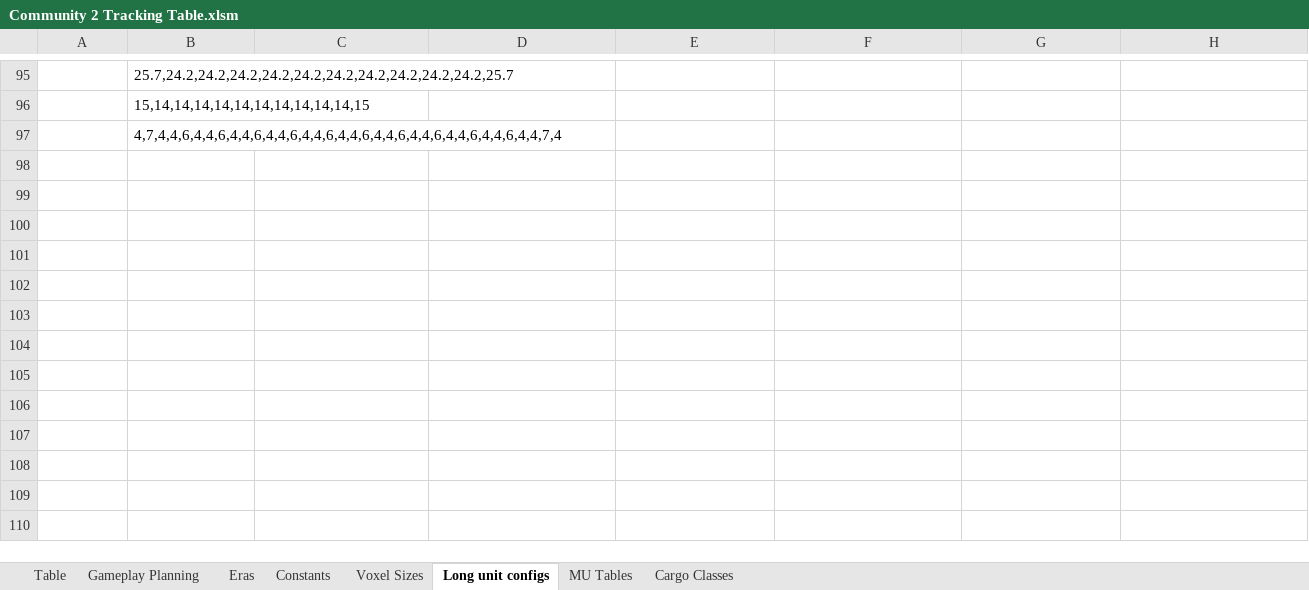
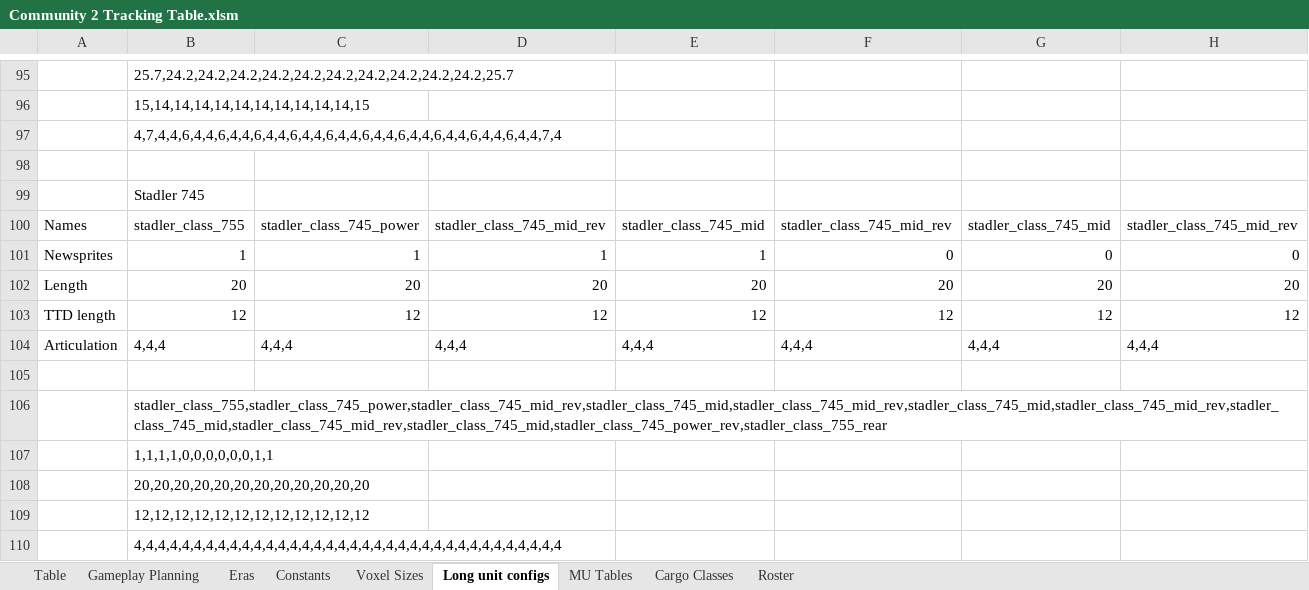
Before and after one commit to WolfieFox/wolfiewolfs_trains, an Excel workbook: Community 2 Tracking Table.xlsm, sheet Long unit configs, drawn as a sheet; only a part is shown, gaps mark what is left out; values as stored, in another font and other column widths than the file's, no borders; rows hold the shown columns only; the diff names each change by its address in the sheet, - before the commit and + after, or states it on an @@ line.

```diff
--- a/Community 2 Tracking Table.xlsm (sheet Long unit configs)
+++ b/Community 2 Tracking Table.xlsm (sheet Long unit configs)
+sheet tab: Roster
+row 98: (empty)
+row 99:  | Stadler 745
+row 100: Names | stadler_class_755 | stadler_class_745_power | stadler_class_745_mid_rev | stadler_class_745_mid | stadler_class_745_mid_rev | stadler_class_745_mid | stadler_class_745_mid_rev
+row 101: Newsprites | 1 | 1 | 1 | 1 | 0 | 0 | 0
+row 102: Length | 20 | 20 | 20 | 20 | 20 | 20 | 20
+row 103: TTD length | 12 | 12 | 12 | 12 | 12 | 12 | 12
+row 104: Articulation | 4,4,4 | 4,4,4 | 4,4,4 | 4,4,4 | 4,4,4 | 4,4,4 | 4,4,4
+row 105: (empty)
+row 106:  | stadler_class_755,stadler_class_745_power,stadler_class_745_mid_rev,stadler_class_745_mid,stadler_class_745_mid_rev,stadler_class_745_mid,stadler_class_745_mid_rev,stadler_class_745_mid,stadler_class_745_mid_rev,stadler_class_745_mid,stadler_class_745_power_rev,stadler_class_755_rear
+row 107:  | 1,1,1,1,0,0,0,0,0,0,1,1
+row 108:  | 20,20,20,20,20,20,20,20,20,20,20,20
+row 109:  | 12,12,12,12,12,12,12,12,12,12,12,12
+row 110:  | 4,4,4,4,4,4,4,4,4,4,4,4,4,4,4,4,4,4,4,4,4,4,4,4,4,4,4,4,4,4,4,4,4,4,4,4
```
Also changed, not shown: sheet Table, sheet Gameplay Planning, formulas that keep their value, 17 other files.
